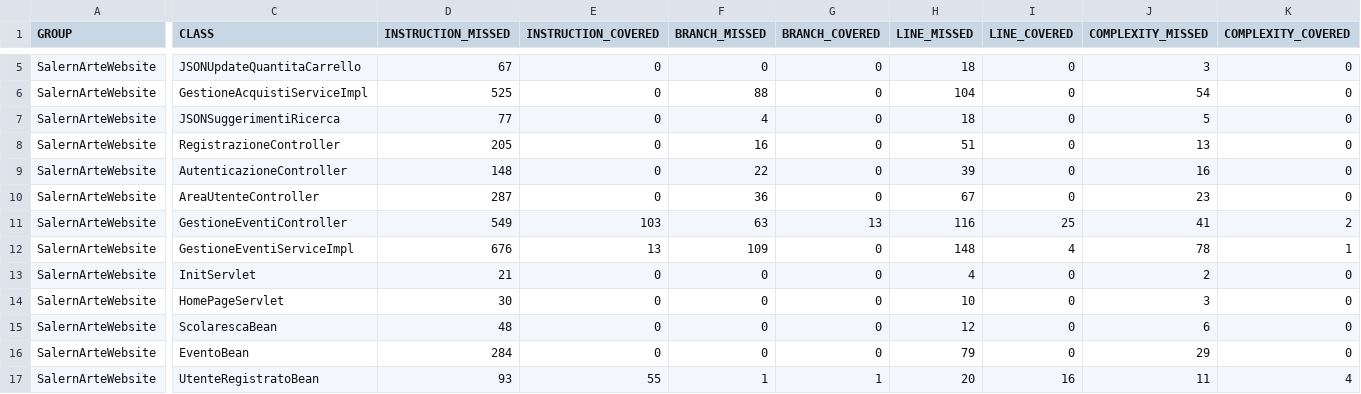
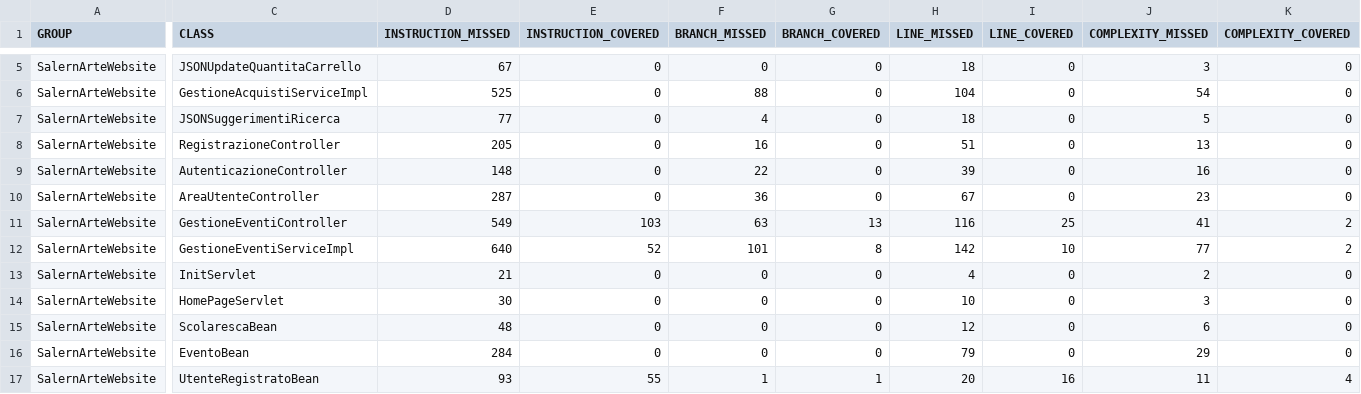
Before and after one commit to marcolongo00/SalernArte, a CSV file: CODICE/SalernArteWebsite/target/site/jacoco/jacoco.csv, drawn as a sheet; only a part is shown, gaps mark what is left out; the diff covers the shown part only; the diff names each change by its address in the sheet, - before the commit and + after, or states it on an @@ line.

```diff
--- a/CODICE/SalernArteWebsite/target/site/jacoco/jacoco.csv
+++ b/CODICE/SalernArteWebsite/target/site/jacoco/jacoco.csv
-D12 (INSTRUCTION_MISSED): 676
+D12 (INSTRUCTION_MISSED): 640
-E12 (INSTRUCTION_COVERED): 13
+E12 (INSTRUCTION_COVERED): 52
-F12 (BRANCH_MISSED): 109
+F12 (BRANCH_MISSED): 101
-G12 (BRANCH_COVERED): 0
+G12 (BRANCH_COVERED): 8
-H12 (LINE_MISSED): 148
+H12 (LINE_MISSED): 142
-I12 (LINE_COVERED): 4
+I12 (LINE_COVERED): 10
-J12 (COMPLEXITY_MISSED): 78
+J12 (COMPLEXITY_MISSED): 77
-K12 (COMPLEXITY_COVERED): 1
+K12 (COMPLEXITY_COVERED): 2
```
Also changed, not shown: 2 edited cells elsewhere in this file, 20 other files.
